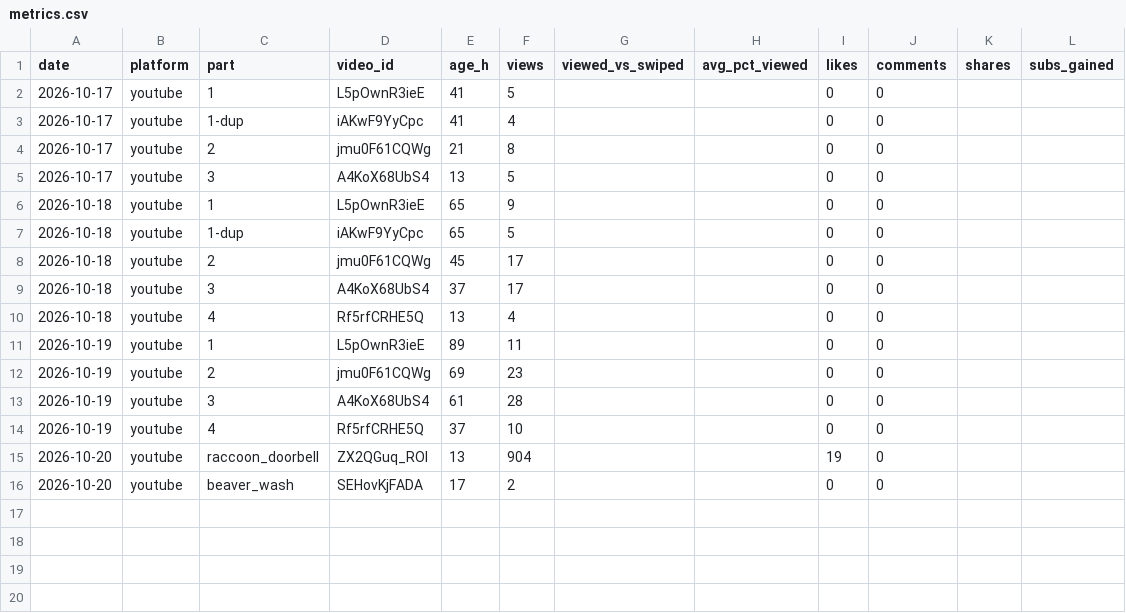
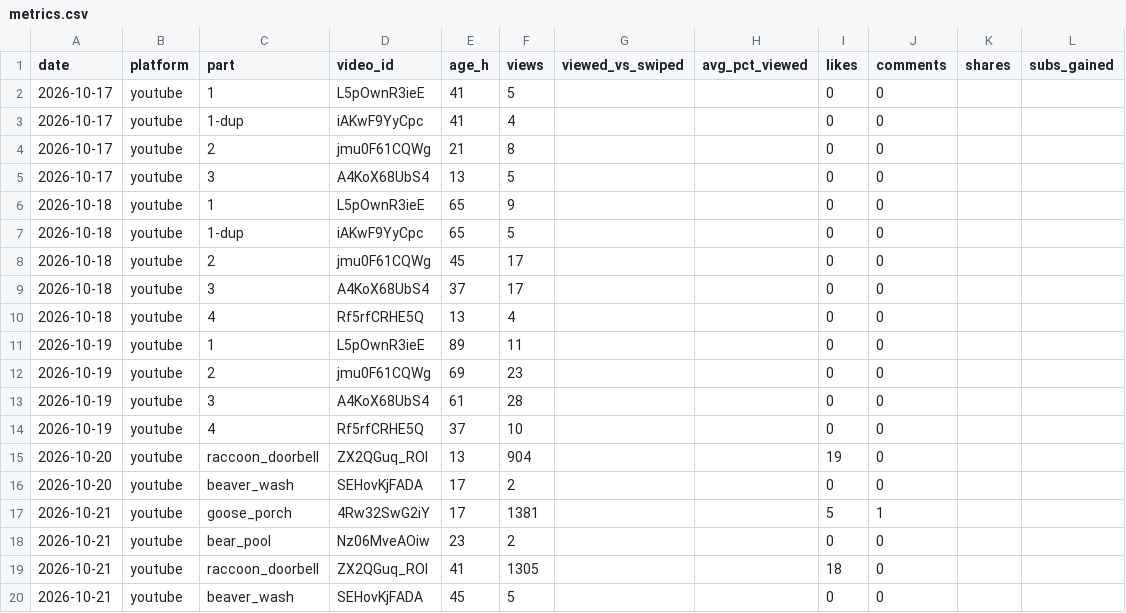
Before and after one commit to mooneyn60-art/skills, a CSV file: skills/oh-meatball/data/metrics.csv, drawn as a sheet; the diff names each change by its address in the sheet, - before the commit and + after, or states it on an @@ line.

```diff
--- a/skills/oh-meatball/data/metrics.csv
+++ b/skills/oh-meatball/data/metrics.csv
+row 17: 2026-10-21 | youtube | goose_porch | 4Rw32SwG2iY | 17 | 1381 |  |  | 5 | 1
+row 18: 2026-10-21 | youtube | bear_pool | Nz06MveAOiw | 23 | 2 |  |  | 0 | 0
+row 19: 2026-10-21 | youtube | raccoon_doorbell | ZX2QGuq_ROI | 41 | 1305 |  |  | 18 | 0
+row 20: 2026-10-21 | youtube | beaver_wash | SEHovKjFADA | 45 | 5 |  |  | 0 | 0
```
Also changed, not shown: 1 other file.
